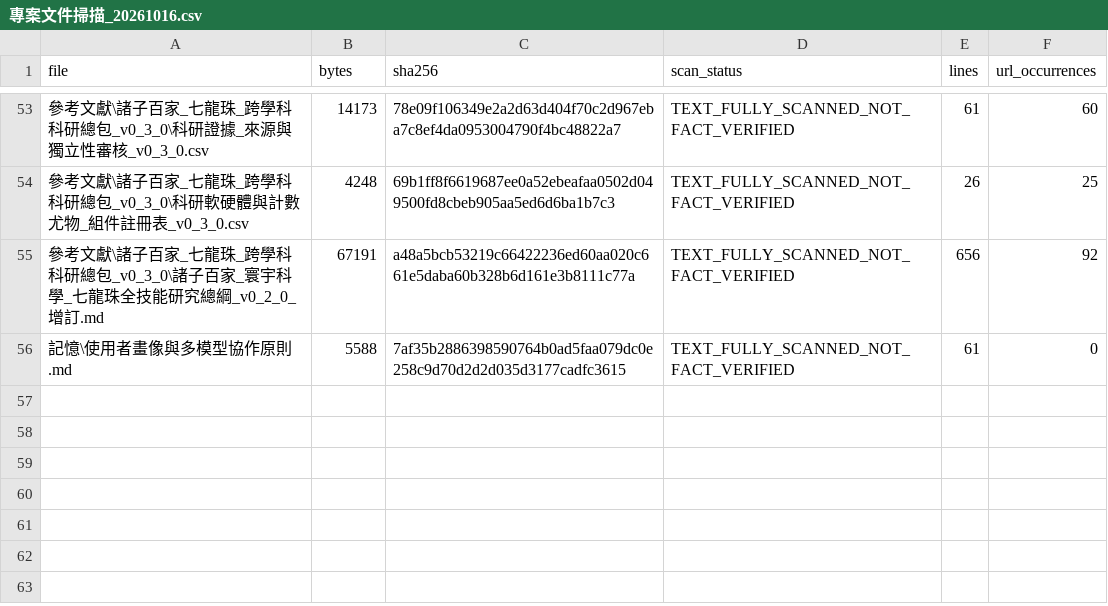
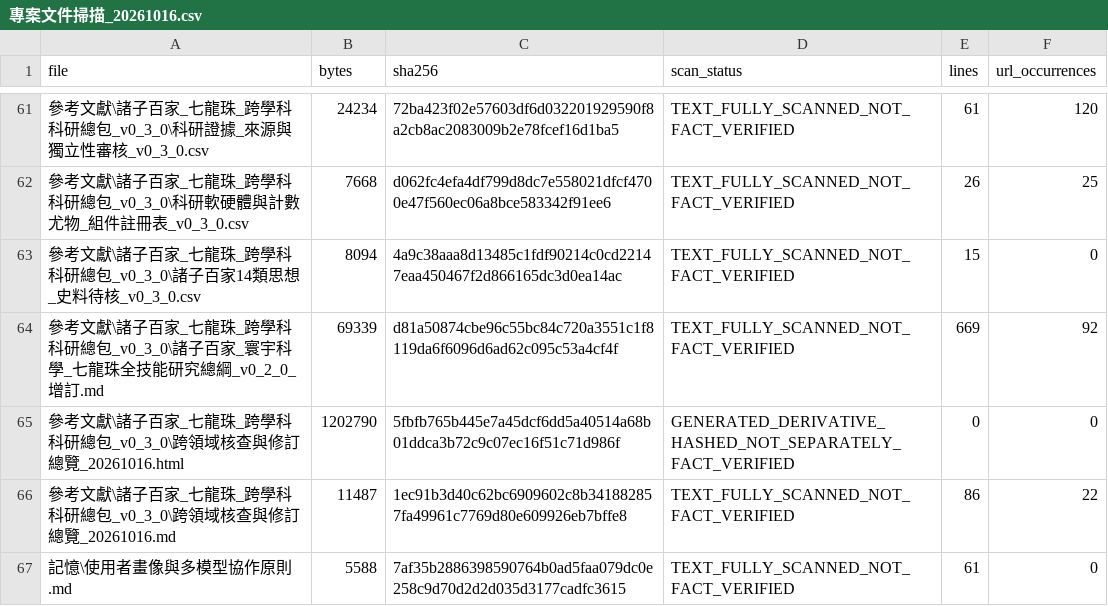
Before and after one commit to engryochan/qilongzhu_wanneng_jiaonang_gongsi, a CSV file: 參考文獻/諸子百家_七龍珠_跨學科科研總包_v0_3_0/專案文件掃描_20261016.csv, drawn as a sheet; only a part is shown, gaps mark what is left out; addresses are those after the commit; the diff covers the shown part only; the diff names each change by its address in the sheet, - before the commit and + after, or states it on an @@ line.

```diff
--- a/參考文獻/諸子百家_七龍珠_跨學科科研總包_v0_3_0/專案文件掃描_20261016.csv
+++ b/參考文獻/諸子百家_七龍珠_跨學科科研總包_v0_3_0/專案文件掃描_20261016.csv
-B61 (bytes): 14173
+B61 (bytes): 24234
-C61 (sha256): 78e09f106349e2a2d63d404f70c2d967eba7c8ef4da0953004790f4bc48822a7
+C61 (sha256): 72ba423f02e57603df6d032201929590f8a2cb8ac2083009b2e78fcef16d1ba5
-F61 (url_occurrences): 60
+F61 (url_occurrences): 120
-B62 (bytes): 4248
+B62 (bytes): 7668
-C62 (sha256): 69b1ff8f6619687ee0a52ebeafaa0502d049500fd8cbeb905aa5ed6d6ba1b7c3
+C62 (sha256): d062fc4efa4df799d8dc7e558021dfcf4700e47f560ec06a8bce583342f91ee6
+row 63: 參考文獻\諸子百家_七龍珠_跨學科科研總包_v0_3_0\諸子百家14類思想_史料待核_v0_3_0.csv | 8094 | 4a9c38aaa8d13485c1fdf90214c0cd22147eaa450467f2d866165dc3d0ea14ac | TEXT_FULLY_SCANNED_NOT_FACT_VERIFIED | 15 | 0
-B64 (bytes): 67191
+B64 (bytes): 69339
-C64 (sha256): a48a5bcb53219c66422236ed60aa020c661e5daba60b328b6d161e3b8111c77a
+C64 (sha256): d81a50874cbe96c55bc84c720a3551c1f8119da6f6096d6ad62c095c53a4cf4f
-E64 (lines): 656
+E64 (lines): 669
+row 65: 參考文獻\諸子百家_七龍珠_跨學科科研總包_v0_3_0\跨領域核查與修訂總覽_20261016.html | 1202790 | 5fbfb765b445e7a45dcf6dd5a40514a68b01ddca3b72c9c07ec16f51c71d986f | GENERATED_DERIVATIVE_HASHED_NOT_SEPARATELY_FACT_VERIFIED | 0 | 0
+row 66: 參考文獻\諸子百家_七龍珠_跨學科科研總包_v0_3_0\跨領域核查與修訂總覽_20261016.md | 11487 | 1ec91b3d40c62bc6909602c8b341882857fa49961c7769d80e609926eb7bffe8 | TEXT_FULLY_SCANNED_NOT_FACT_VERIFIED | 86 | 22
```
Also changed, not shown: 8 added rows and 23 edited cells elsewhere in this file, 參考文獻/諸子百家_七龍珠_跨學科科研總包_v0_3_0/全球科研機構_公司平台_關聯登錄_v0_3_0.csv, 參考文獻/諸子百家_七龍珠_跨學科科研總包_v0_3_0/科研軟硬體與計數尤物_組件註冊表_v0_3_0.csv, 22 other files.
